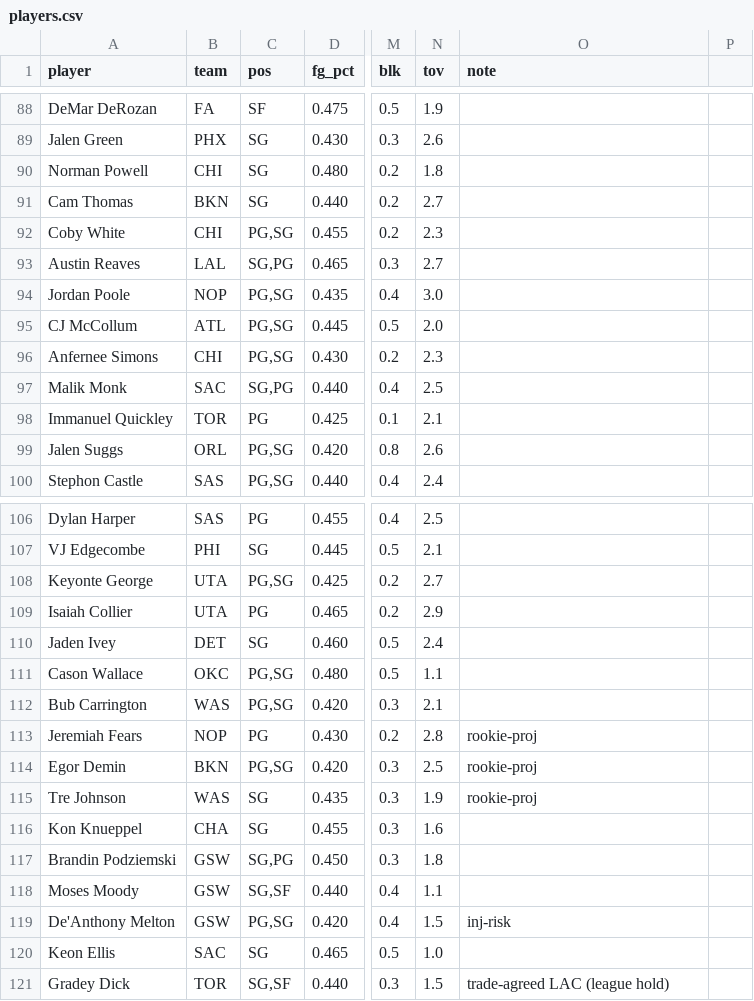
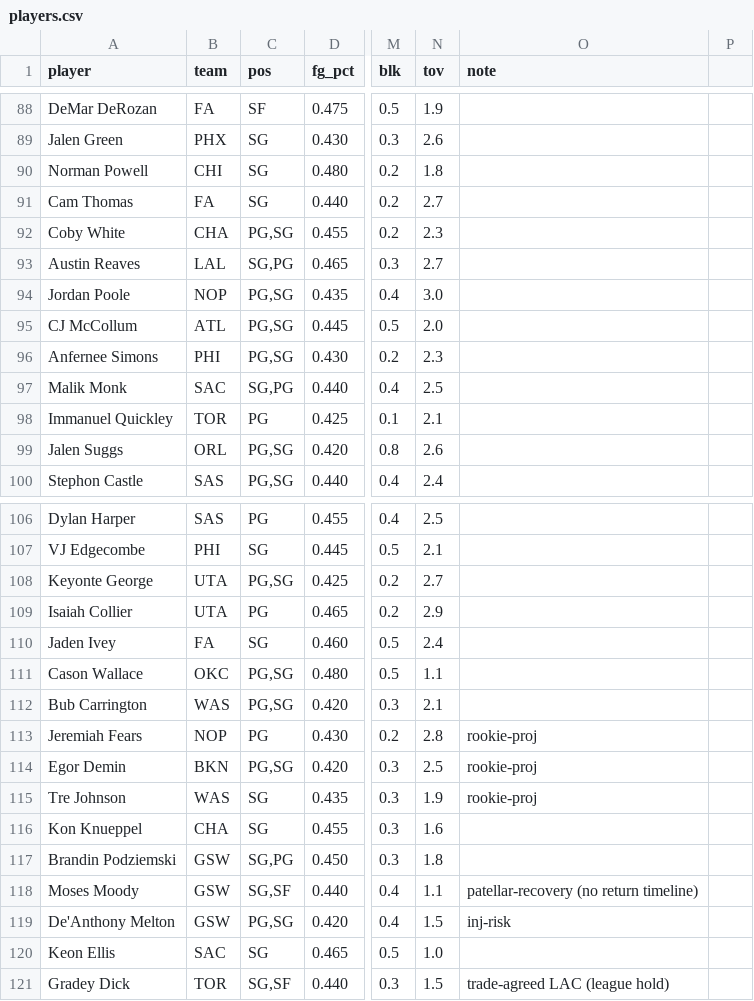
Before and after one commit to nic095layson/yahoo-fantasy-basketball, a CSV file: data/players.csv, drawn as a sheet; only a part is shown, gaps mark what is left out; the diff names each change by its address in the sheet, - before the commit and + after, or states it on an @@ line.

```diff
--- a/data/players.csv
+++ b/data/players.csv
-B91 (team): BKN
+B91 (team): FA
-B92 (team): CHI
+B92 (team): CHA
-B96 (team): CHI
+B96 (team): PHI
-B110 (team): DET
+B110 (team): FA
-O118 (note): (empty)
+O118 (note): patellar-recovery (no return timeline)
```
Also changed, not shown: 1 other file.
